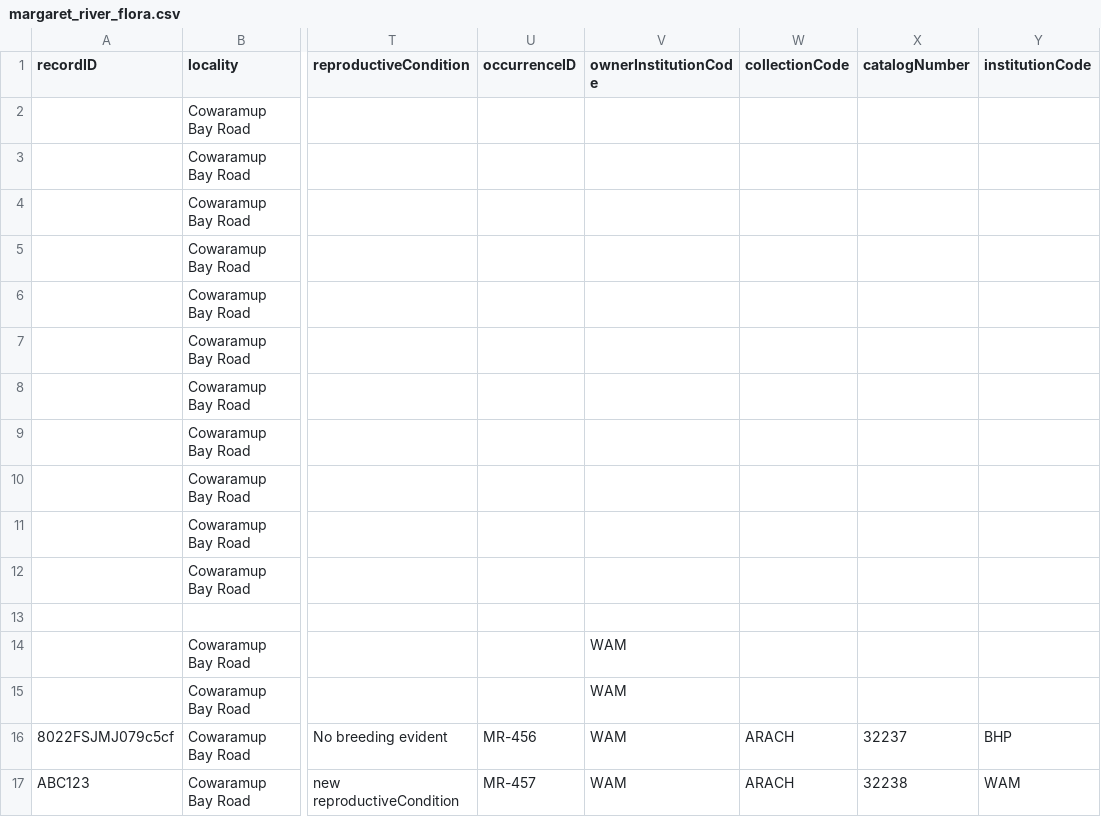
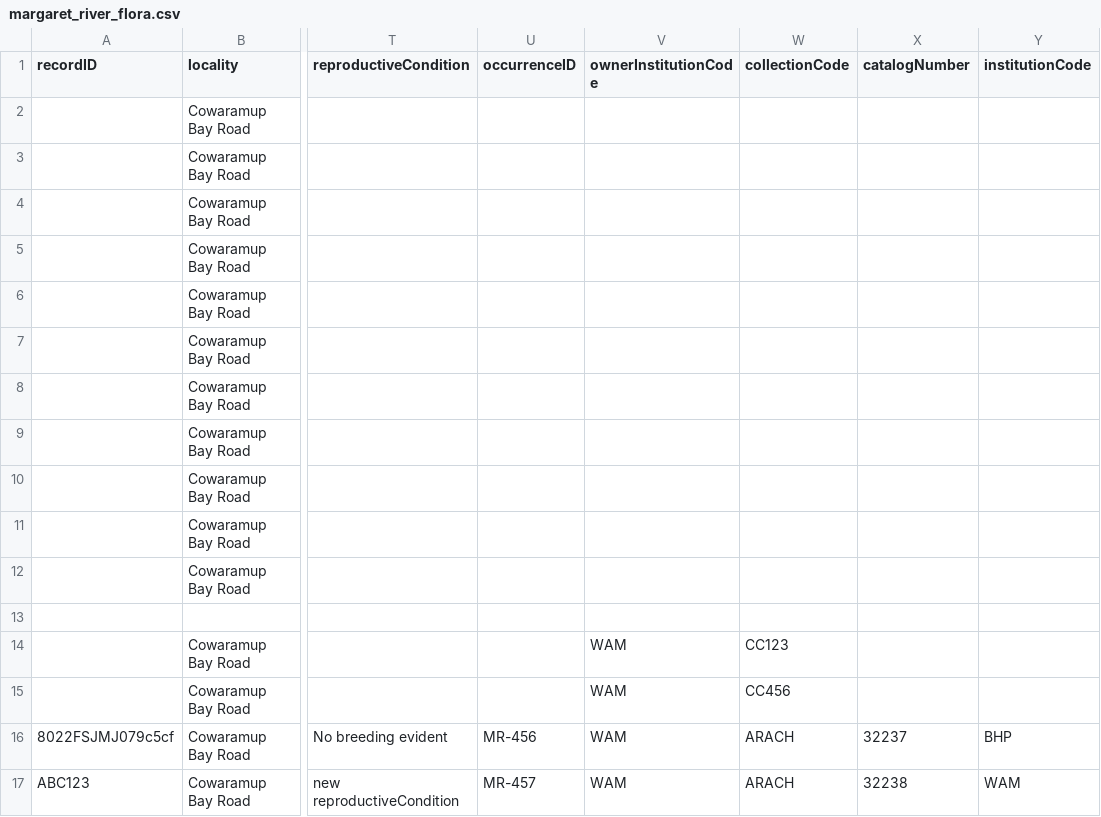
Before and after one commit to gaiaresources/abis-mapping, a CSV file: abis_mapping/templates/occurrence_extended/examples/margaret_river_flora/margaret_river_flora.csv, drawn as a sheet; only a part is shown, gaps mark what is left out; the diff names each change by its address in the sheet, - before the commit and + after, or states it on an @@ line.

Commit message:
Implement handling for orphan ownerInstitutionCode field

```diff
--- a/abis_mapping/templates/occurrence_extended/examples/margaret_river_flora/margaret_river_flora.csv
+++ b/abis_mapping/templates/occurrence_extended/examples/margaret_river_flora/margaret_river_flora.csv
-W14 (collectionCode): (empty)
+W14 (collectionCode): CC123
-W15 (collectionCode): (empty)
+W15 (collectionCode): CC456
```
Also changed, not shown: 2 other files.
